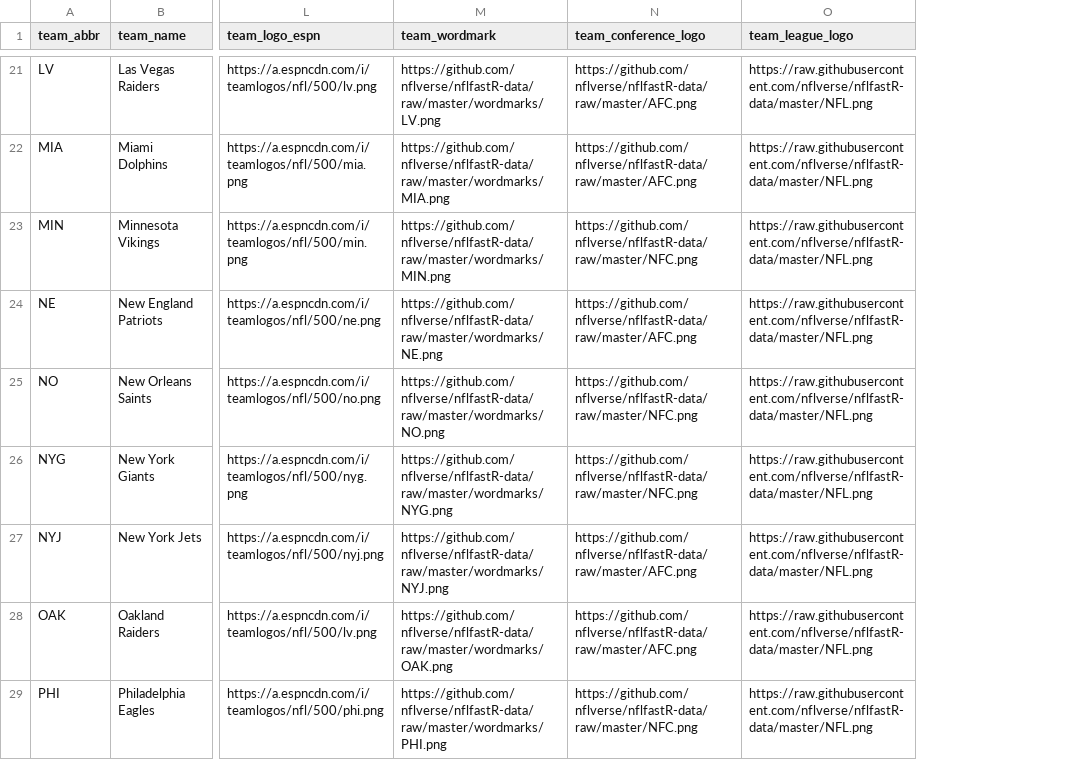
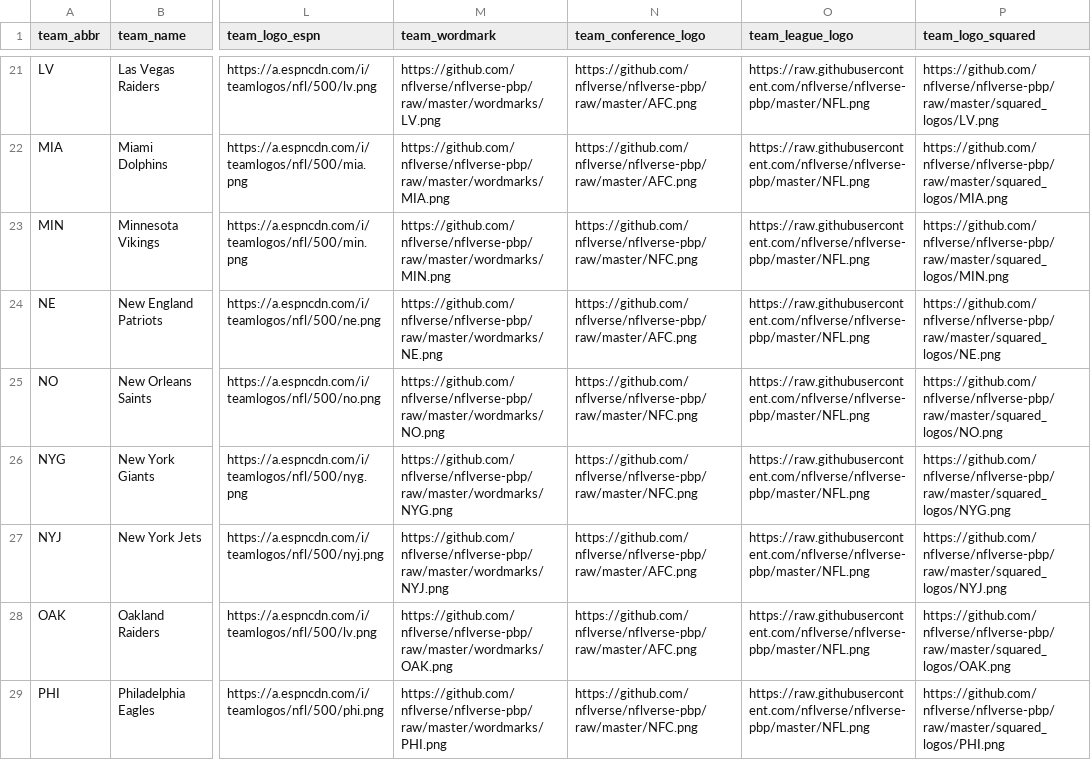
Before and after one commit to ltirrell/flipside_bounties, a CSV file: data/team_desc.csv, drawn as a sheet; only a part is shown, gaps mark what is left out; the diff covers the shown part only; the diff names each change by its address in the sheet, - before the commit and + after, or states it on an @@ line.

Commit message:
update data processing

```diff
--- a/data/team_desc.csv
+++ b/data/team_desc.csv
+column P (team_logo_squared), rows 21-29: https://github.com/nflverse/nflverse-pbp/raw/master/squared_logos/LV.png | https://github.com/nflverse/nflverse-pbp/raw/master/squared_logos/MIA.png | https://github.com/nflverse/nflverse-pbp/raw/master/squared_logos/MIN.png | https://github.com/nflverse/nflverse-pbp/raw/master/squared_logos/NE.png | https://github.com/nflverse/nflverse-pbp/raw/master/squared_logos/NO.png | https://github.com/nflverse/nflverse-pbp/raw/master/squared_logos/NYG.png | https://github.com/nflverse/nflverse-pbp/raw/master/squared_logos/NYJ.png | https://github.com/nflverse/nflverse-pbp/raw/master/squared_logos/OAK.png | https://github.com/nflverse/nflverse-pbp/raw/master/squared_logos/PHI.png
-M21 (team_wordmark): https://github.com/nflverse/nflfastR-data/raw/master/wordmarks/LV.png
+M21 (team_wordmark): https://github.com/nflverse/nflverse-pbp/raw/master/wordmarks/LV.png
-N21:N22 (team_conference_logo): https://github.com/nflverse/nflfastR-data/raw/master/AFC.png
+N21:N22 (team_conference_logo): https://github.com/nflverse/nflverse-pbp/raw/master/AFC.png
-O21:O29 (team_league_logo): https://raw.githubusercontent.com/nflverse/nflfastR-data/master/NFL.png
+O21:O29 (team_league_logo): https://raw.githubusercontent.com/nflverse/nflverse-pbp/master/NFL.png
-M22 (team_wordmark): https://github.com/nflverse/nflfastR-data/raw/master/wordmarks/MIA.png
+M22 (team_wordmark): https://github.com/nflverse/nflverse-pbp/raw/master/wordmarks/MIA.png
-M23 (team_wordmark): https://github.com/nflverse/nflfastR-data/raw/master/wordmarks/MIN.png
+M23 (team_wordmark): https://github.com/nflverse/nflverse-pbp/raw/master/wordmarks/MIN.png
-N23 (team_conference_logo): https://github.com/nflverse/nflfastR-data/raw/master/NFC.png
+N23 (team_conference_logo): https://github.com/nflverse/nflverse-pbp/raw/master/NFC.png
-M24 (team_wordmark): https://github.com/nflverse/nflfastR-data/raw/master/wordmarks/NE.png
+M24 (team_wordmark): https://github.com/nflverse/nflverse-pbp/raw/master/wordmarks/NE.png
-N24 (team_conference_logo): https://github.com/nflverse/nflfastR-data/raw/master/AFC.png
+N24 (team_conference_logo): https://github.com/nflverse/nflverse-pbp/raw/master/AFC.png
-M25 (team_wordmark): https://github.com/nflverse/nflfastR-data/raw/master/wordmarks/NO.png
+M25 (team_wordmark): https://github.com/nflverse/nflverse-pbp/raw/master/wordmarks/NO.png
-N25:N26 (team_conference_logo): https://github.com/nflverse/nflfastR-data/raw/master/NFC.png
+N25:N26 (team_conference_logo): https://github.com/nflverse/nflverse-pbp/raw/master/NFC.png
-M26 (team_wordmark): https://github.com/nflverse/nflfastR-data/raw/master/wordmarks/NYG.png
+M26 (team_wordmark): https://github.com/nflverse/nflverse-pbp/raw/master/wordmarks/NYG.png
-M27 (team_wordmark): https://github.com/nflverse/nflfastR-data/raw/master/wordmarks/NYJ.png
+M27 (team_wordmark): https://github.com/nflverse/nflverse-pbp/raw/master/wordmarks/NYJ.png
-N27:N28 (team_conference_logo): https://github.com/nflverse/nflfastR-data/raw/master/AFC.png
+N27:N28 (team_conference_logo): https://github.com/nflverse/nflverse-pbp/raw/master/AFC.png
-M28 (team_wordmark): https://github.com/nflverse/nflfastR-data/raw/master/wordmarks/OAK.png
+M28 (team_wordmark): https://github.com/nflverse/nflverse-pbp/raw/master/wordmarks/OAK.png
-M29 (team_wordmark): https://github.com/nflverse/nflfastR-data/raw/master/wordmarks/PHI.png
+M29 (team_wordmark): https://github.com/nflverse/nflverse-pbp/raw/master/wordmarks/PHI.png
-N29 (team_conference_logo): https://github.com/nflverse/nflfastR-data/raw/master/NFC.png
+N29 (team_conference_logo): https://github.com/nflverse/nflverse-pbp/raw/master/NFC.png
```
Also changed, not shown: 82 edited cells elsewhere in this file, 18 other files.
